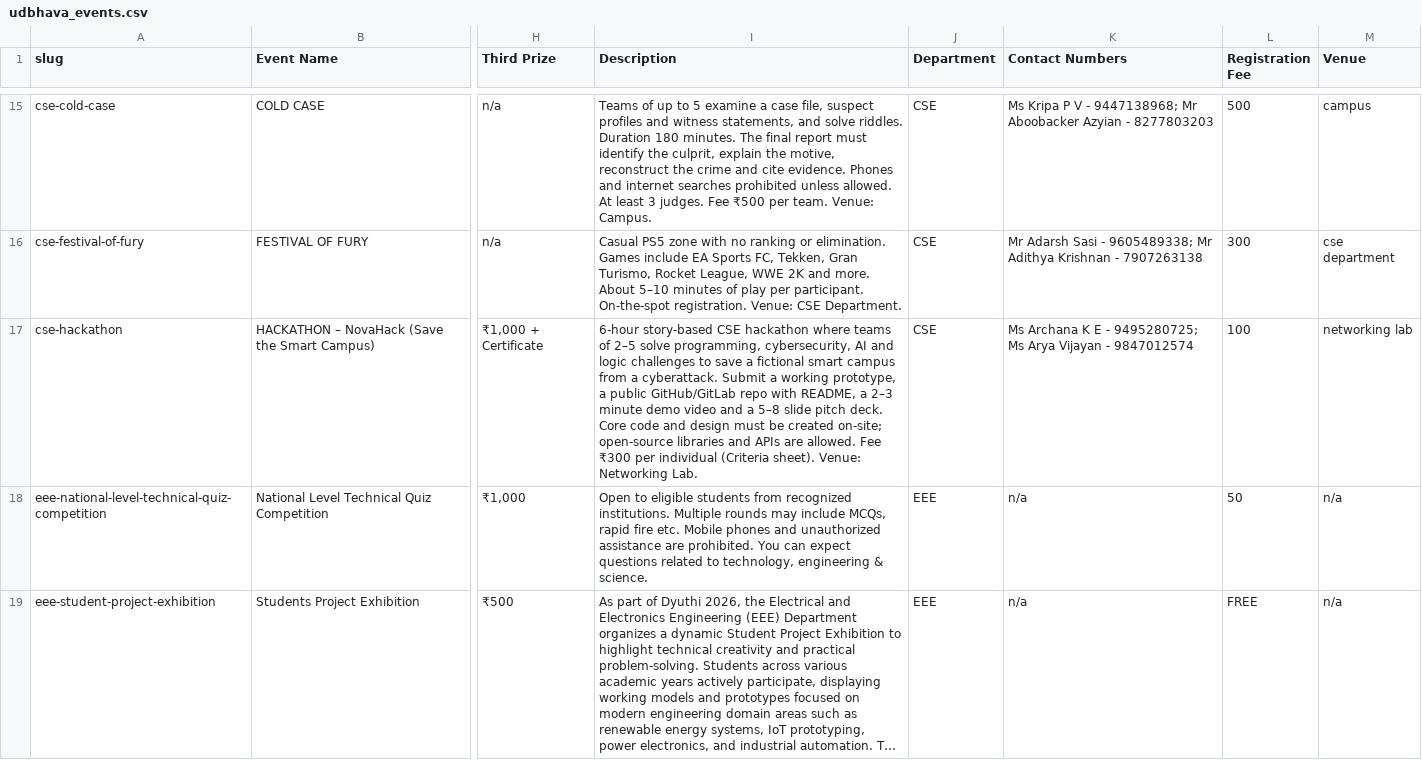
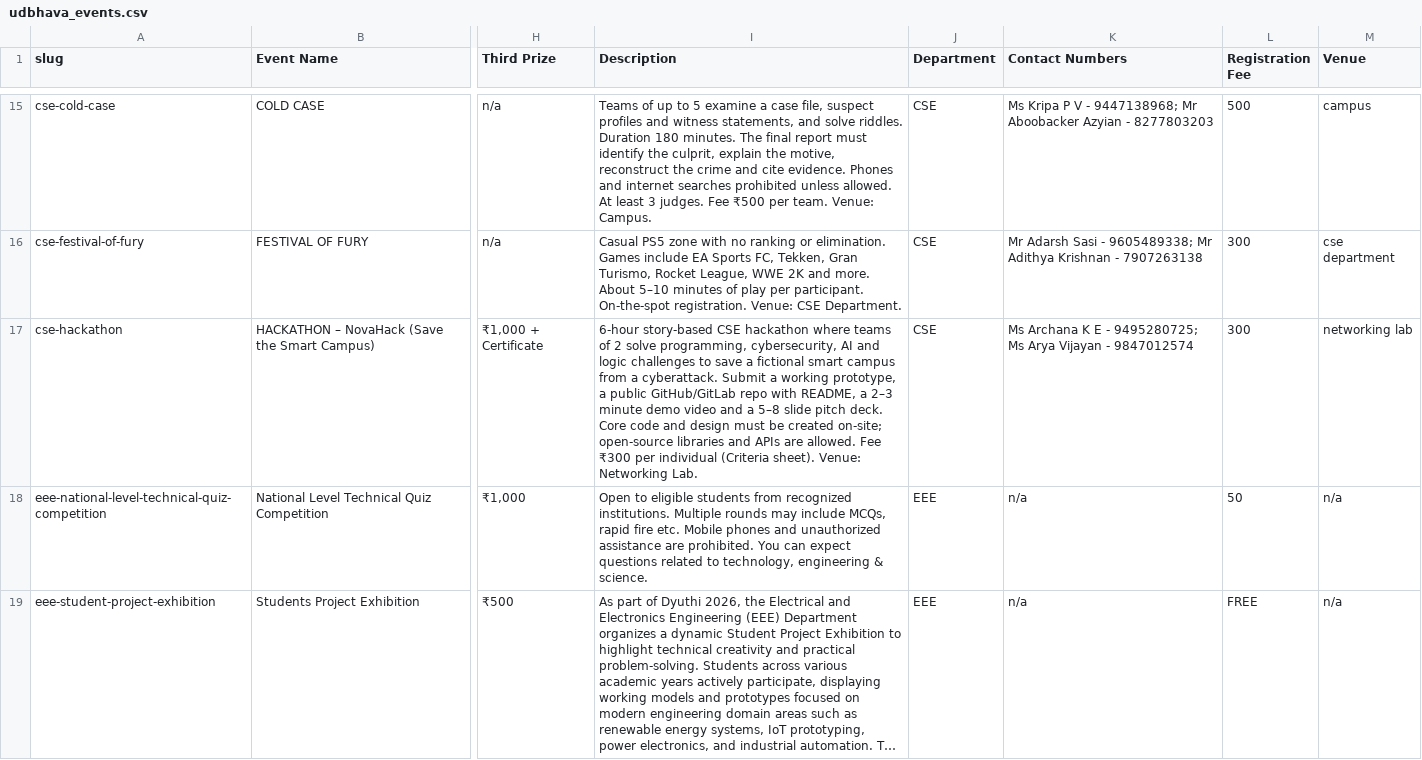
Before and after one commit to afthabmhd/udbhava, a CSV file: udbhava_events.csv, drawn as a sheet; only a part is shown, gaps mark what is left out; long unchanged cells end in …; the diff names each change by its address in the sheet, - before the commit and + after, or states it on an @@ line.

Commit message:
Set NovaHack teams to two

```diff
--- a/udbhava_events.csv
+++ b/udbhava_events.csv
-I17 (Description): …teams of 2–5 solve programming,…
+I17 (Description): …teams of 2 solve programming,…
-L17 (Registration Fee): 100
+L17 (Registration Fee): 300
```
